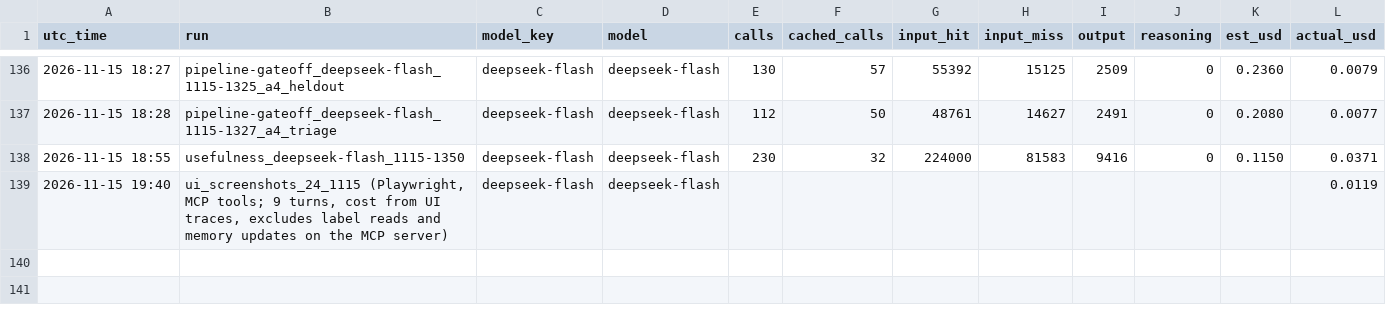
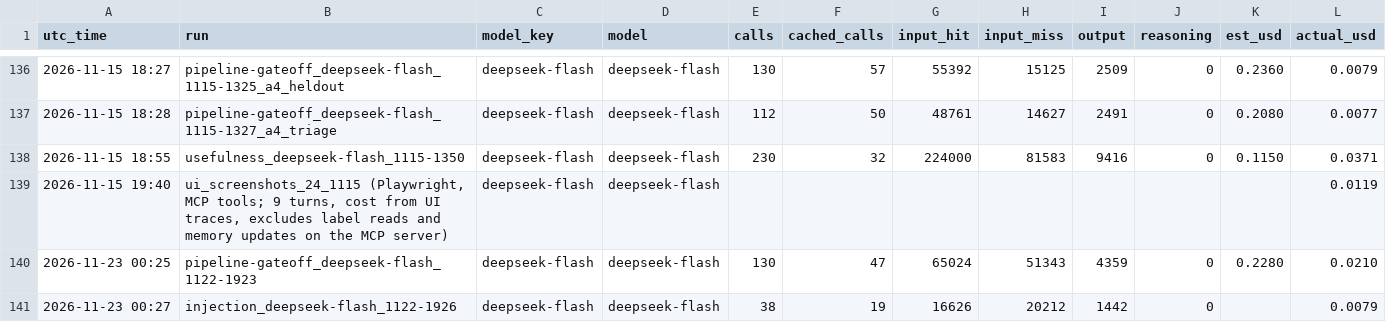
Before and after one commit to anmolshetty02/homestretch, a CSV file: results/spend.csv, drawn as a sheet; only a part is shown, gaps mark what is left out.

Commit message:
results: MCP scoring run and injection smoke test

```diff
--- a/results/spend.csv
+++ b/results/spend.csv
@@ -139 +139,3 @@ utc_time,run,model_key,model,calls,cached_calls,input_hit,input_miss,output,reas
 2026-11-15 19:40,"ui_screenshots_24_1115 (Playwright, MCP tools; 9 turns, cost from UI traces, excludes label reads and memory updates on the MCP server)",deepseek-flash,deepseek-flash,,,,,,,,0.0119
+2026-11-23 00:25,pipeline-gateoff_deepseek-flash_1122-1923,deepseek-flash,deepseek-flash,130,47,65024,51343,4359,0,0.2280,0.0210
+2026-11-23 00:27,injection_deepseek-flash_1122-1926,deepseek-flash,deepseek-flash,38,19,16626,20212,1442,0,,0.0079
```
Also changed, not shown: 6 other files.
